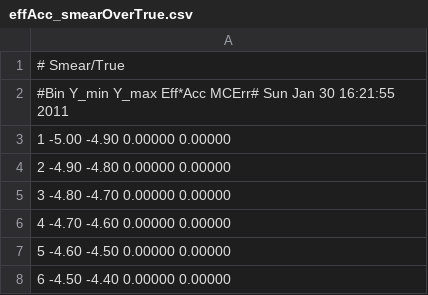
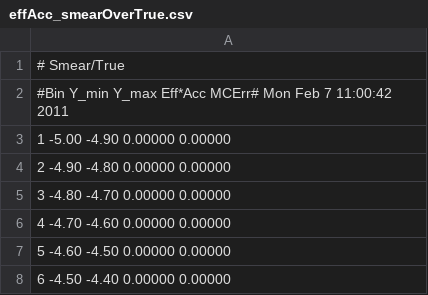
Before and after one commit to UMN-CMS/Hgg, a CSV file: ZShape/Paper/data/effAcc_smearOverTrue.csv, drawn as a sheet; only a part is shown; the diff covers the shown part only.

```diff
--- a/ZShape/Paper/data/effAcc_smearOverTrue.csv
+++ b/ZShape/Paper/data/effAcc_smearOverTrue.csv
@@ -1,3 +1,3 @@
 # Smear/True
-#Bin Y_min Y_max Eff*Acc MCErr#  Sun Jan 30 16:21:55 2011
+#Bin Y_min Y_max Eff*Acc MCErr#  Mon Feb  7 11:00:42 2011
   1 -5.00 -4.90 0.00000 0.00000
```
Also changed, not shown: other rows of this file, ZShape/Paper/data/effAcc_combined.csv, 8 other files.
